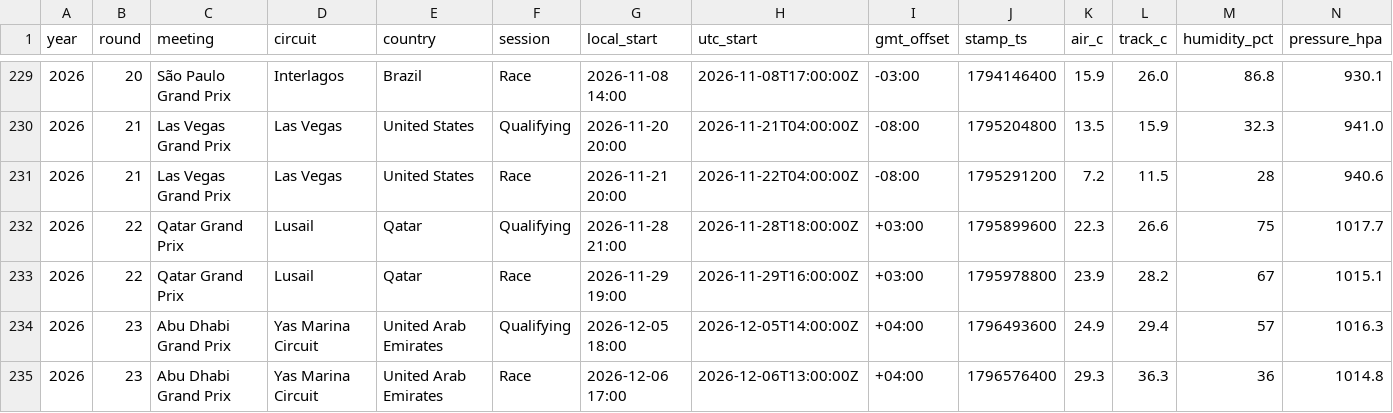
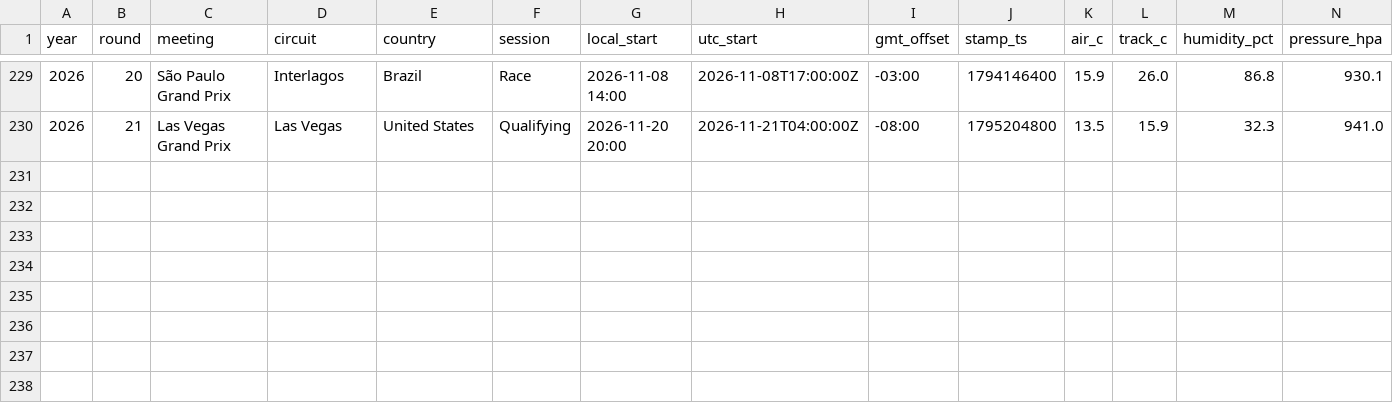
Before and after one commit to hammerwork/F1TrueConditions, a CSV file: data/f1_weather_db.csv, drawn as a sheet; only a part is shown, gaps mark what is left out; rows hold the shown columns only; the diff names each change by its address in the sheet, - before the commit and + after, or states it on an @@ line.

```diff
--- a/data/f1_weather_db.csv
+++ b/data/f1_weather_db.csv
-row 231: 2026 | 21 | Las Vegas Grand Prix | Las Vegas | United States | Race | 2026-11-21 20:00 | 2026-11-22T04:00:00Z | -08:00 | 1795291200 | 7.2 | 11.5 | 28 | 940.6
-row 232: 2026 | 22 | Qatar Grand Prix | Lusail | Qatar | Qualifying | 2026-11-28 21:00 | 2026-11-28T18:00:00Z | +03:00 | 1795899600 | 22.3 | 26.6 | 75 | 1017.7
-row 233: 2026 | 22 | Qatar Grand Prix | Lusail | Qatar | Race | 2026-11-29 19:00 | 2026-11-29T16:00:00Z | +03:00 | 1795978800 | 23.9 | 28.2 | 67 | 1015.1
-row 234: 2026 | 23 | Abu Dhabi Grand Prix | Yas Marina Circuit | United Arab Emirates | Qualifying | 2026-12-05 18:00 | 2026-12-05T14:00:00Z | +04:00 | 1796493600 | 24.9 | 29.4 | 57 | 1016.3
-row 235: 2026 | 23 | Abu Dhabi Grand Prix | Yas Marina Circuit | United Arab Emirates | Race | 2026-12-06 17:00 | 2026-12-06T13:00:00Z | +04:00 | 1796576400 | 29.3 | 36.3 | 36 | 1014.8
```
Also changed, not shown: data/f1_weather_segments.csv, 1 other file.
